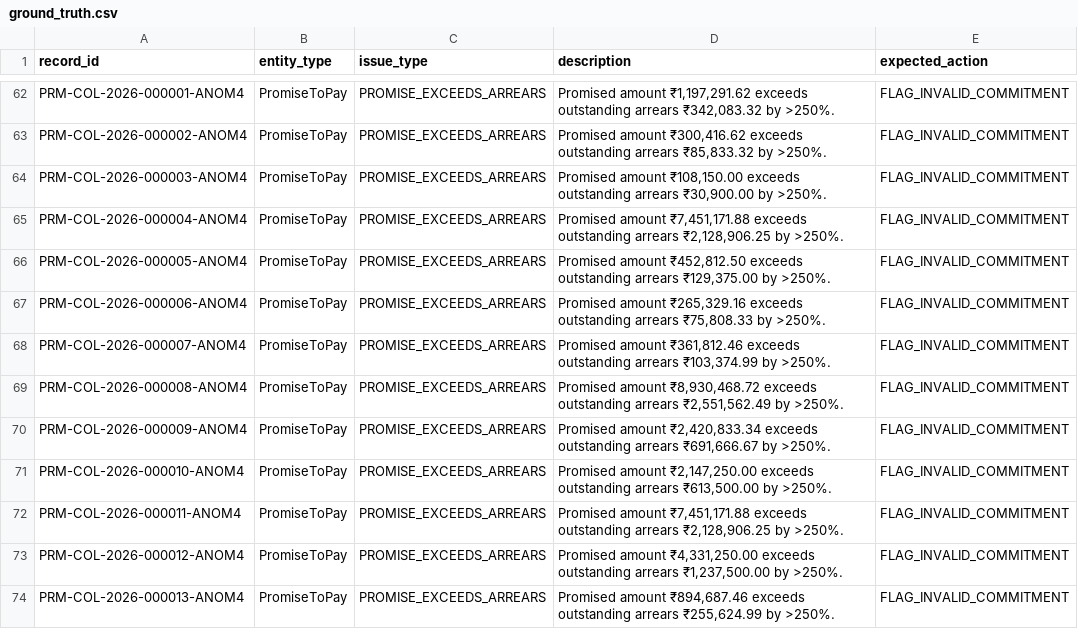
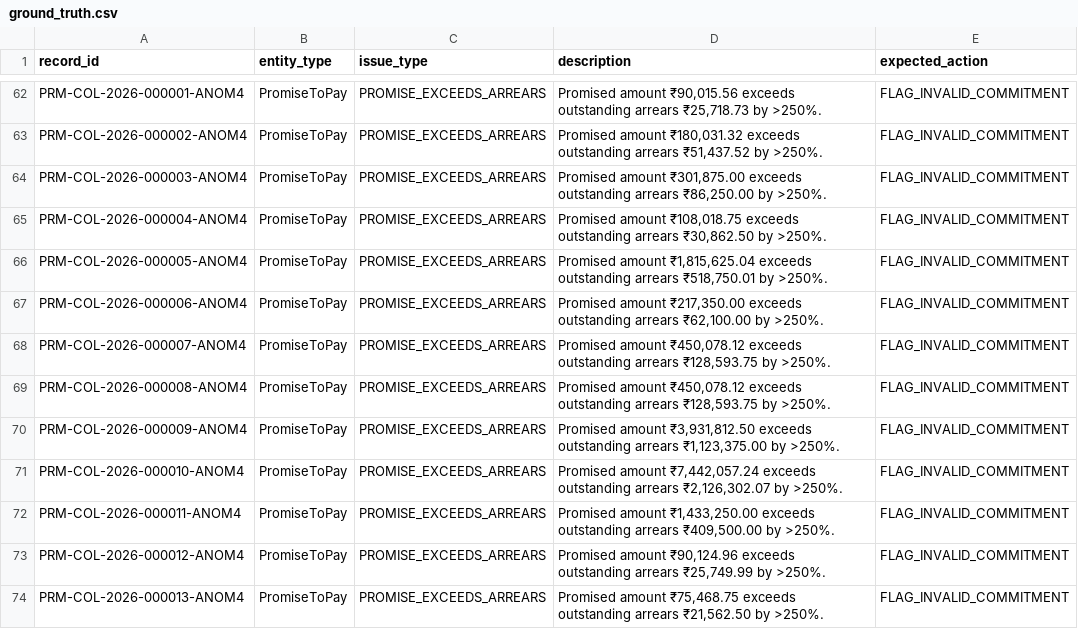
Before and after one commit to saigrishma21/yottaflex-collections-platform, a CSV file: data/ground_truth/ground_truth.csv, drawn as a sheet; only a part is shown, gaps mark what is left out; the diff covers the shown part only; the diff names each change by its address in the sheet, - before the commit and + after, or states it on an @@ line.

```diff
--- a/data/ground_truth/ground_truth.csv
+++ b/data/ground_truth/ground_truth.csv
-D62 (description): Promised amount ₹1,197,291.62 exceeds outstanding arrears ₹342,083.32 by >250%.
+D62 (description): Promised amount ₹90,015.56 exceeds outstanding arrears ₹25,718.73 by >250%.
-D63 (description): Promised amount ₹300,416.62 exceeds outstanding arrears ₹85,833.32 by >250%.
+D63 (description): Promised amount ₹180,031.32 exceeds outstanding arrears ₹51,437.52 by >250%.
-D64 (description): Promised amount ₹108,150.00 exceeds outstanding arrears ₹30,900.00 by >250%.
+D64 (description): Promised amount ₹301,875.00 exceeds outstanding arrears ₹86,250.00 by >250%.
-D65 (description): Promised amount ₹7,451,171.88 exceeds outstanding arrears ₹2,128,906.25 by >250%.
+D65 (description): Promised amount ₹108,018.75 exceeds outstanding arrears ₹30,862.50 by >250%.
-D66 (description): Promised amount ₹452,812.50 exceeds outstanding arrears ₹129,375.00 by >250%.
+D66 (description): Promised amount ₹1,815,625.04 exceeds outstanding arrears ₹518,750.01 by >250%.
-D67 (description): Promised amount ₹265,329.16 exceeds outstanding arrears ₹75,808.33 by >250%.
+D67 (description): Promised amount ₹217,350.00 exceeds outstanding arrears ₹62,100.00 by >250%.
-D68 (description): Promised amount ₹361,812.46 exceeds outstanding arrears ₹103,374.99 by >250%.
+D68 (description): Promised amount ₹450,078.12 exceeds outstanding arrears ₹128,593.75 by >250%.
-D69 (description): Promised amount ₹8,930,468.72 exceeds outstanding arrears ₹2,551,562.49 by >250%.
+D69 (description): Promised amount ₹450,078.12 exceeds outstanding arrears ₹128,593.75 by >250%.
-D70 (description): Promised amount ₹2,420,833.34 exceeds outstanding arrears ₹691,666.67 by >250%.
+D70 (description): Promised amount ₹3,931,812.50 exceeds outstanding arrears ₹1,123,375.00 by >250%.
-D71 (description): Promised amount ₹2,147,250.00 exceeds outstanding arrears ₹613,500.00 by >250%.
+D71 (description): Promised amount ₹7,442,057.24 exceeds outstanding arrears ₹2,126,302.07 by >250%.
-D72 (description): Promised amount ₹7,451,171.88 exceeds outstanding arrears ₹2,128,906.25 by >250%.
+D72 (description): Promised amount ₹1,433,250.00 exceeds outstanding arrears ₹409,500.00 by >250%.
-D73 (description): Promised amount ₹4,331,250.00 exceeds outstanding arrears ₹1,237,500.00 by >250%.
+D73 (description): Promised amount ₹90,124.96 exceeds outstanding arrears ₹25,749.99 by >250%.
-D74 (description): Promised amount ₹894,687.46 exceeds outstanding arrears ₹255,624.99 by >250%.
+D74 (description): Promised amount ₹75,468.75 exceeds outstanding arrears ₹21,562.50 by >250%.
```
Also changed, not shown: 7 added rows, 7 removed rows and 83 edited cells elsewhere in this file, data/generated/accounts.csv, data/generated/contact_preferences.csv, 23 other files.
